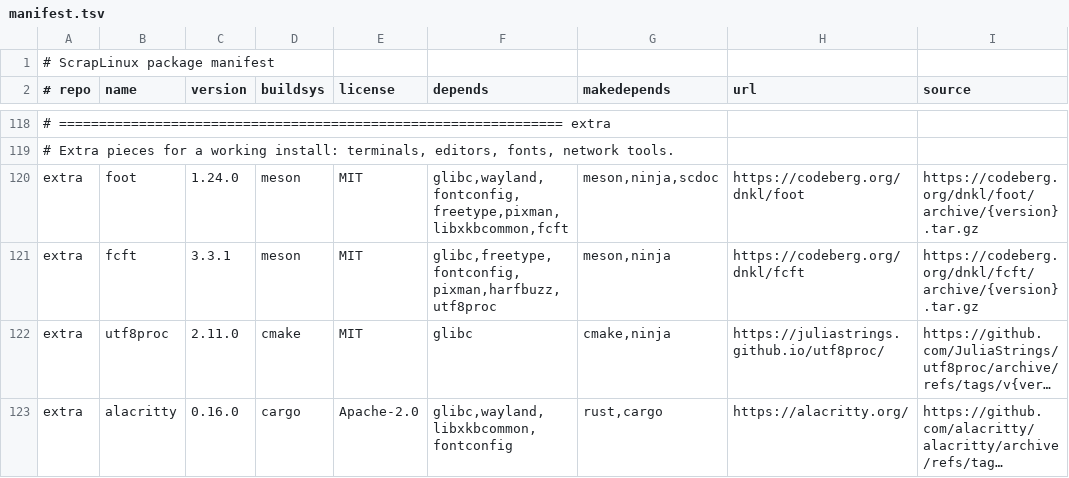
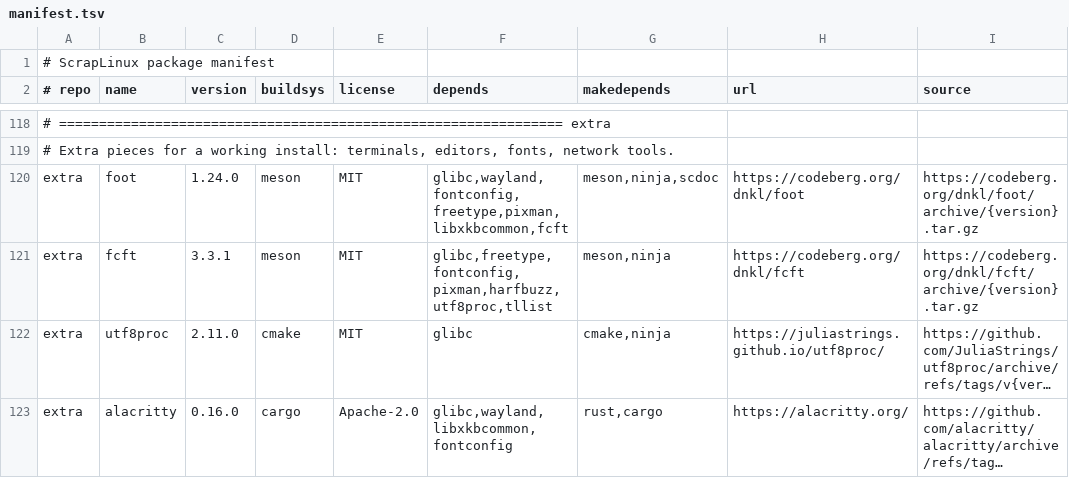
Before and after one commit to apiwo/scraplinux-ports, a TSV file: ALL/manifest.tsv, drawn as a sheet; only a part is shown, gaps mark what is left out; long unchanged cells end in …; the diff names each change by its address in the sheet, - before the commit and + after, or states it on an @@ line.

```diff
--- a/ALL/manifest.tsv
+++ b/ALL/manifest.tsv
-F121 (depends): glibc,freetype,fontconfig,pixman,harfbuzz,utf8proc
+F121 (depends): glibc,freetype,fontconfig,pixman,harfbuzz,utf8proc,tllist
```
Also changed, not shown: 4 other files.
